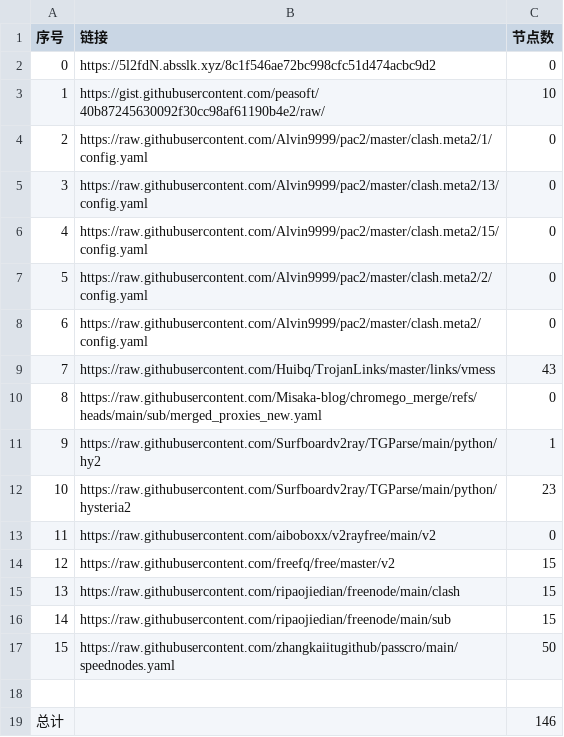
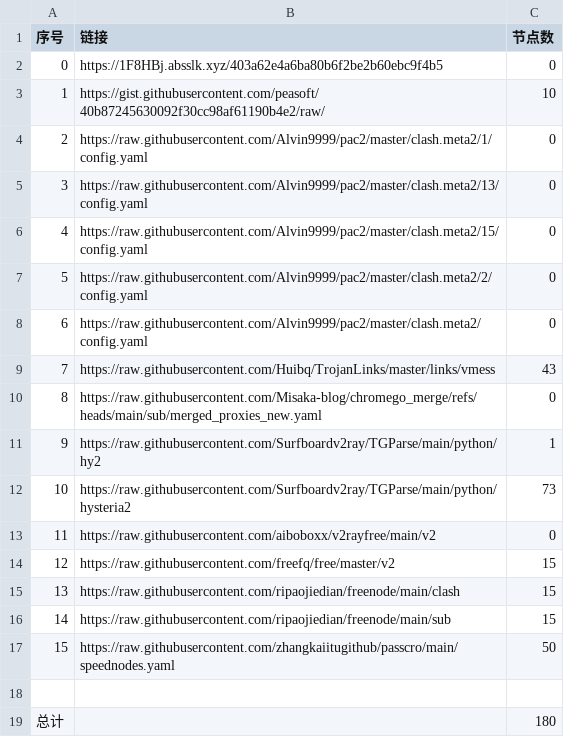
Before and after one commit to liuhtt/liunomorewalls, a CSV file: list_result.csv, drawn as a sheet.

```diff
--- a/list_result.csv
+++ b/list_result.csv
@@ -1,3 +1,3 @@
 序号,链接,节点数
-0,https://5l2fdN.absslk.xyz/8c1f546ae72bc998cfc51d474acbc9d2,0
+0,https://1F8HBj.absslk.xyz/403a62e4a6ba80b6f2be2b60ebc9f4b5,0
 1,https://gist.githubusercontent.com/peasoft/40b87245630092f30cc98af61190b4e2/raw/,10
@@ -11,3 +11,3 @@
 9,https://raw.githubusercontent.com/Surfboardv2ray/TGParse/main/python/hy2,1
-10,https://raw.githubusercontent.com/Surfboardv2ray/TGParse/main/python/hysteria2,23
+10,https://raw.githubusercontent.com/Surfboardv2ray/TGParse/main/python/hysteria2,73
 11,https://raw.githubusercontent.com/aiboboxx/v2rayfree/main/v2,0
@@ -18,2 +18,2 @@
 
-总计,,146
+总计,,180
```
Also changed, not shown: 8 other files.
